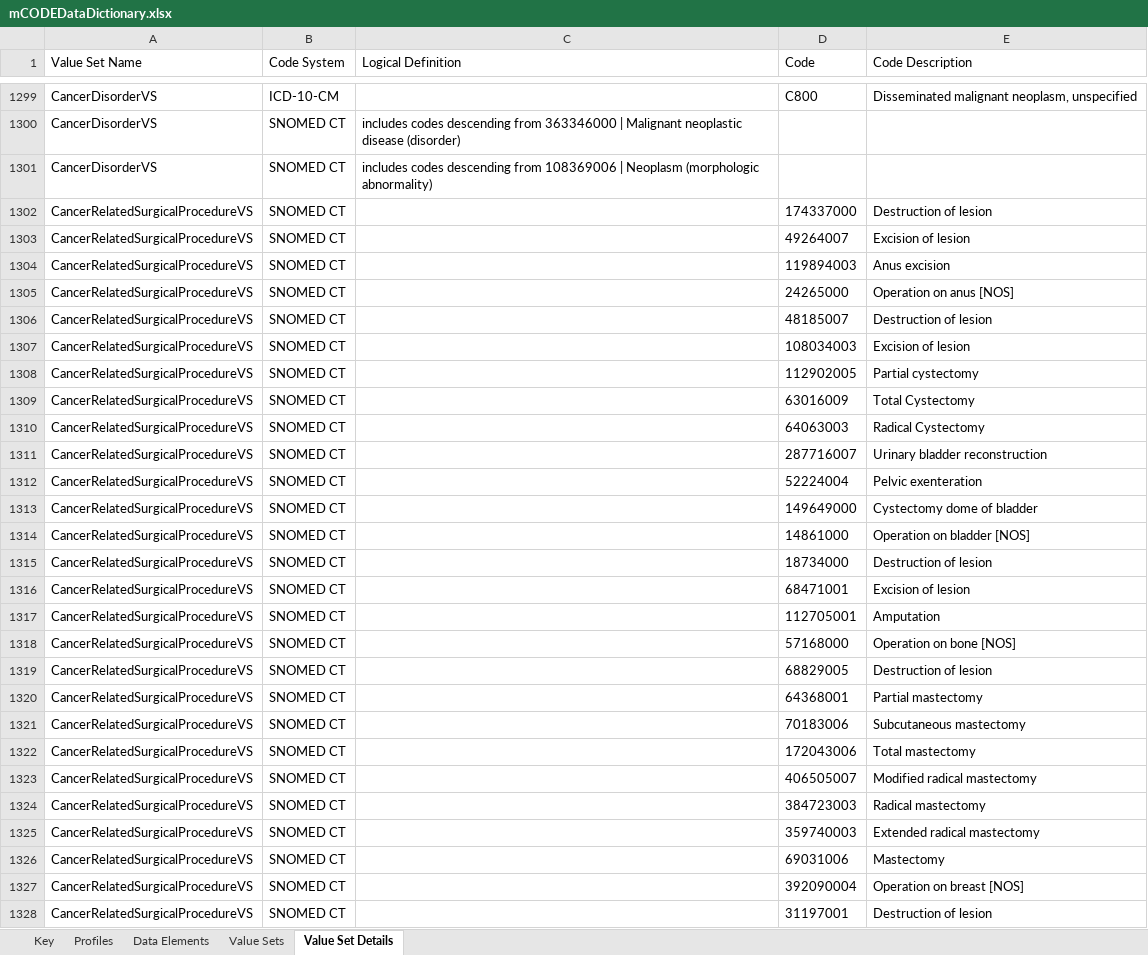
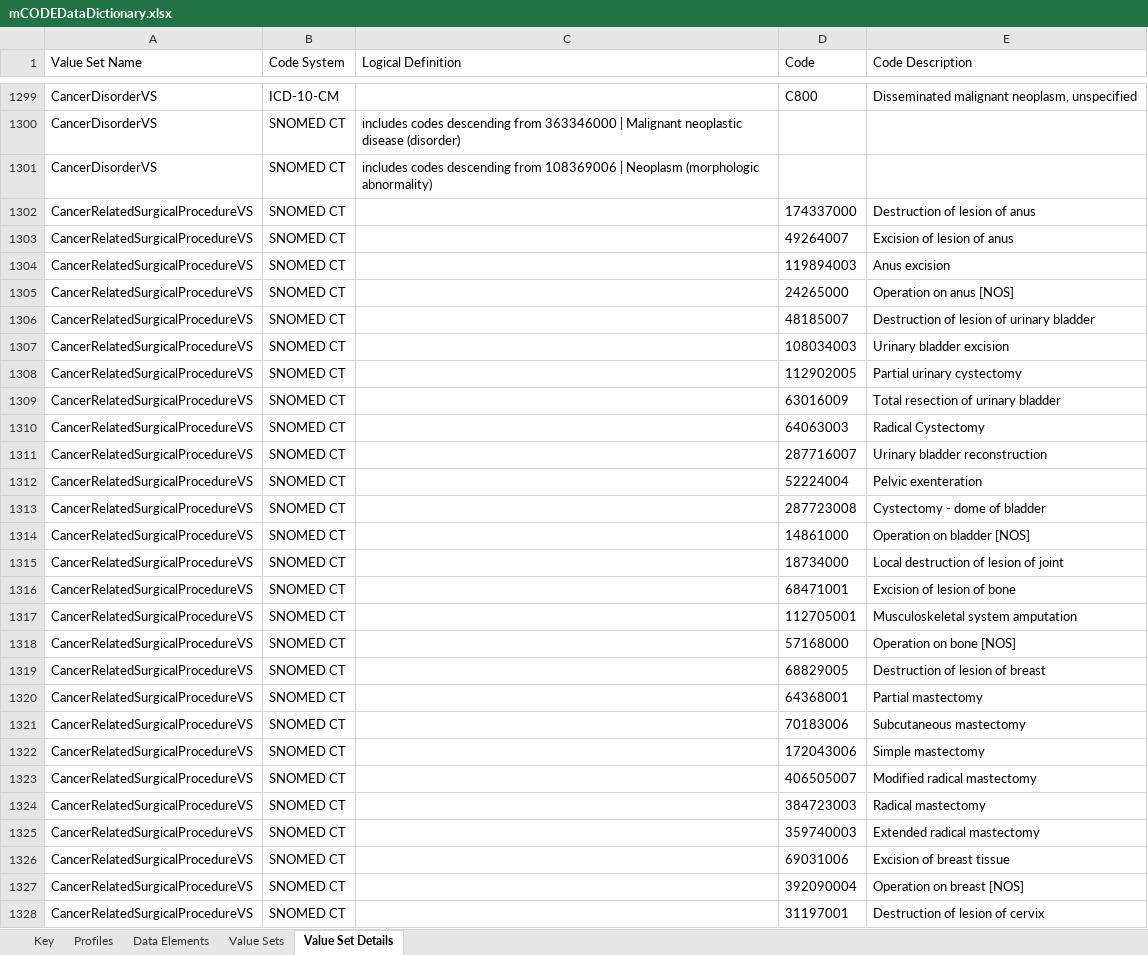
Before and after one commit to HL7/fhir-mCODE-ig, an Excel workbook: fsh/ig-data/input/images/mCODEDataDictionary.xlsx, sheet Value Set Details, drawn as a sheet; only a part is shown, gaps mark what is left out; values as stored, in another font and other column widths than the file's, no borders; table styles not drawn; the diff covers the shown part only; the diff names each change by its address in the sheet, - before the commit and + after, or states it on an @@ line.

Commit message:
FHIR-27895, FHIR-27856, FHIR-27938, FHIR-27854, FHIR-27541, data dictionary changes
Changed ComorbidCondition verifactionStatus to 0..1, add MS to terminationReason in RadiationProcedure, added data dictionary to downloads page, changed "coding systems" to "code systems", corrected SurgicalProcedureVS display names, data dictionary changes

```diff
--- a/fsh/ig-data/input/images/mCODEDataDictionary.xlsx (sheet Value Set Details)
+++ b/fsh/ig-data/input/images/mCODEDataDictionary.xlsx (sheet Value Set Details)
-E1302 (Code Description): Destruction of lesion
+E1302 (Code Description): Destruction of lesion of anus
-E1303 (Code Description): Excision of lesion
+E1303 (Code Description): Excision of lesion of anus
-E1306 (Code Description): Destruction of lesion
+E1306 (Code Description): Destruction of lesion of urinary bladder
-E1307 (Code Description): Excision of lesion
+E1307 (Code Description): Urinary bladder excision
-E1308 (Code Description): Partial cystectomy
+E1308 (Code Description): Partial urinary cystectomy
-E1309 (Code Description): Total Cystectomy
+E1309 (Code Description): Total resection of urinary bladder
-D1313 (Code): 149649000
+D1313 (Code): 287723008
-E1313 (Code Description): Cystectomy dome of bladder
+E1313 (Code Description): Cystectomy - dome of bladder
-E1315 (Code Description): Destruction of lesion
+E1315 (Code Description): Local destruction of lesion of joint
-E1316 (Code Description): Excision of lesion
+E1316 (Code Description): Excision of lesion of bone
-E1317 (Code Description): Amputation
+E1317 (Code Description): Musculoskeletal system amputation
-E1319 (Code Description): Destruction of lesion
+E1319 (Code Description): Destruction of lesion of breast
-E1322 (Code Description): Total mastectomy
+E1322 (Code Description): Simple mastectomy
-E1326 (Code Description): Mastectomy
+E1326 (Code Description): Excision of breast tissue
-E1328 (Code Description): Destruction of lesion
+E1328 (Code Description): Destruction of lesion of cervix
```
Also changed, not shown: 16 removed rows and 57 edited cells elsewhere in this sheet, sheet Data Elements, 5 other files.
